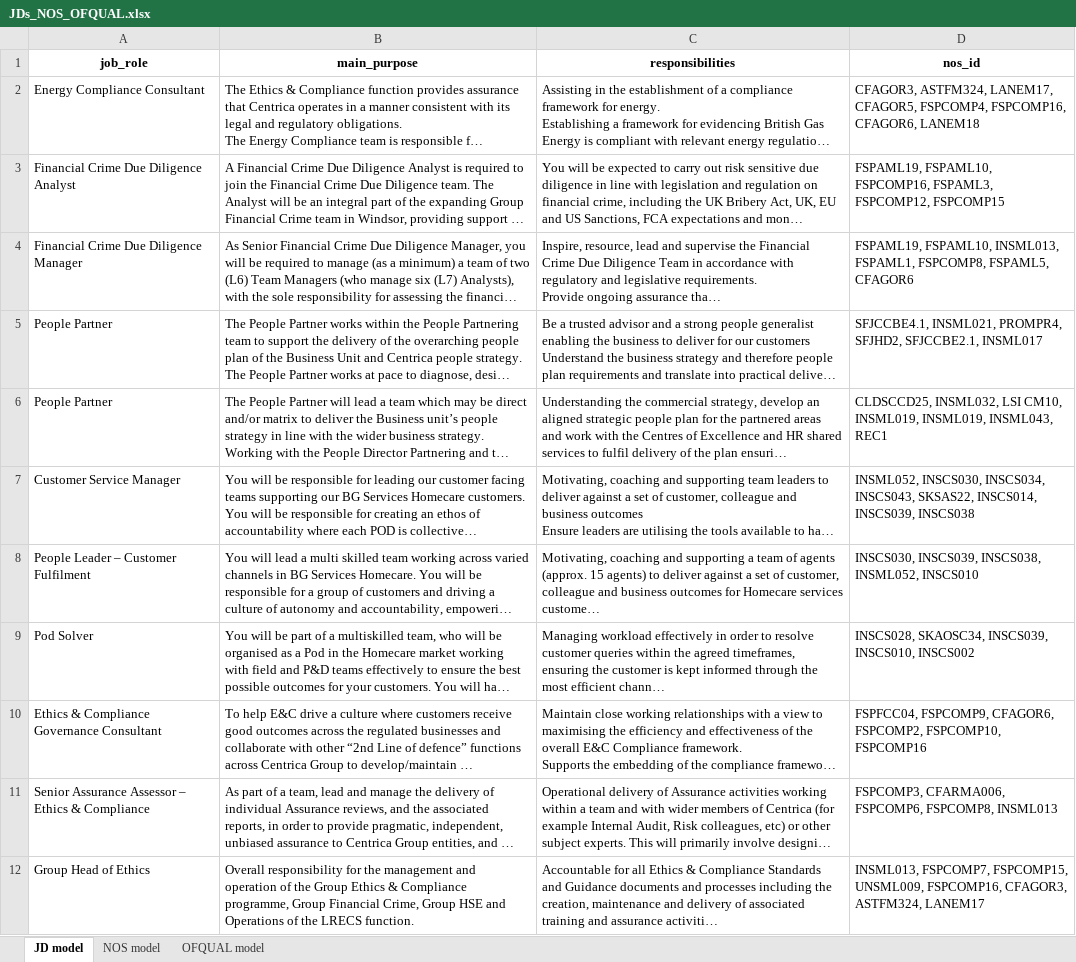
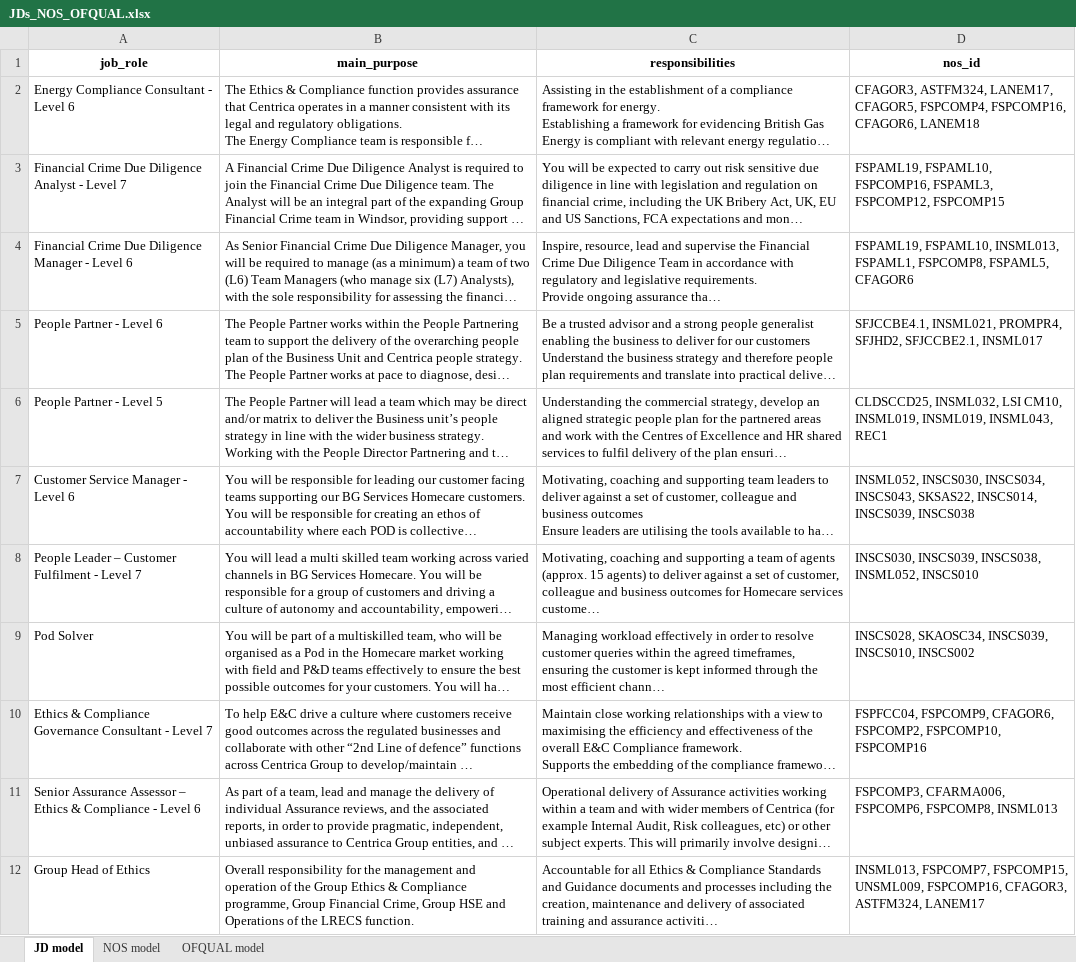
Before and after one commit to Manoj-619/Cosmo, an Excel workbook: zavmo/assets/static_data/JDs_NOS_OFQUAL.xlsx, sheet JD model, drawn as a sheet; long unchanged cells end in …; values as stored, in another font and other column widths than the file's, no borders; charts and pictures not drawn; the diff names each change by its address in the sheet, - before the commit and + after, or states it on an @@ line.

```diff
--- a/zavmo/assets/static_data/JDs_NOS_OFQUAL.xlsx (sheet JD model)
+++ b/zavmo/assets/static_data/JDs_NOS_OFQUAL.xlsx (sheet JD model)
-A2 (job_role): Energy Compliance Consultant
+A2 (job_role): Energy Compliance Consultant - Level 6
-A3 (job_role): Financial Crime Due Diligence Analyst
+A3 (job_role): Financial Crime Due Diligence Analyst - Level 7
-A4 (job_role): Financial Crime Due Diligence Manager
+A4 (job_role): Financial Crime Due Diligence Manager - Level 6
-A5 (job_role): People Partner
+A5 (job_role): People Partner - Level 6
-A6 (job_role): People Partner
+A6 (job_role): People Partner - Level 5
-A7 (job_role): Customer Service Manager
+A7 (job_role): Customer Service Manager - Level 6
-A8 (job_role): People Leader – Customer Fulfilment
+A8 (job_role): People Leader – Customer Fulfilment - Level 7
-A10 (job_role): …Governance Consultant
+A10 (job_role): …Governance Consultant - Level 7
-A11 (job_role): …& Compliance
+A11 (job_role): …& Compliance - Level 6
```
Also changed, not shown: sheet NOS model, charts or pictures, 4 other files.
